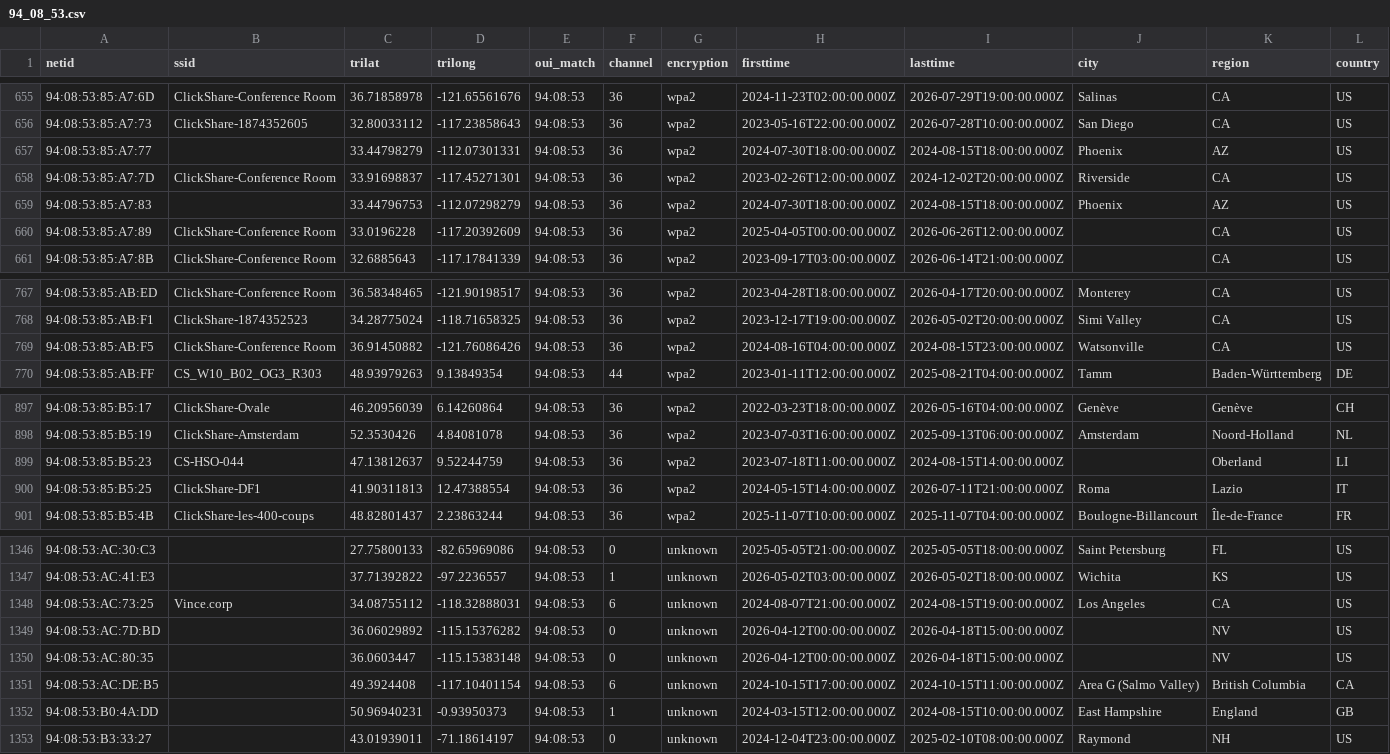
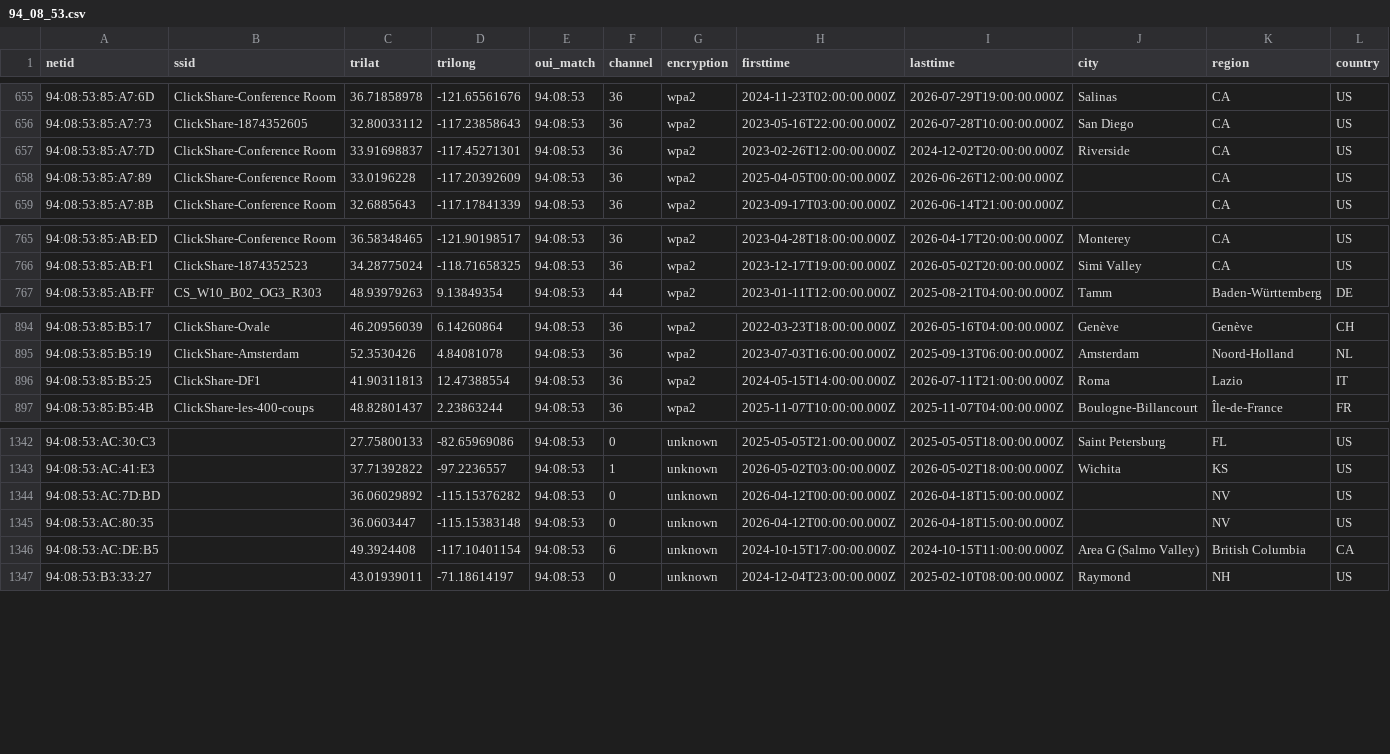
Before and after one commit to simeononsecurity/flock-finder, a CSV file: data/by_oui/94_08_53.csv, drawn as a sheet; only a part is shown, gaps mark what is left out; rows hold the shown columns only; the diff names each change by its address in the sheet, - before the commit and + after, or states it on an @@ line.

```diff
--- a/data/by_oui/94_08_53.csv
+++ b/data/by_oui/94_08_53.csv
-row 657: 94:08:53:85:A7:77 |  | 33.44798279 | -112.07301331 | 94:08:53 | 36 | wpa2 | 2024-07-30T18:00:00.000Z | 2024-08-15T18:00:00.000Z | Phoenix | AZ | US
-row 659: 94:08:53:85:A7:83 |  | 33.44796753 | -112.07298279 | 94:08:53 | 36 | wpa2 | 2024-07-30T18:00:00.000Z | 2024-08-15T18:00:00.000Z | Phoenix | AZ | US
-row 769: 94:08:53:85:AB:F5 | ClickShare-Conference Room | 36.91450882 | -121.76086426 | 94:08:53 | 36 | wpa2 | 2024-08-16T04:00:00.000Z | 2024-08-15T23:00:00.000Z | Watsonville | CA | US
-row 899: 94:08:53:85:B5:23 | CS-HSO-044 | 47.13812637 | 9.52244759 | 94:08:53 | 36 | wpa2 | 2023-07-18T11:00:00.000Z | 2024-08-15T14:00:00.000Z |  | Oberland | LI
-row 1348: 94:08:53:AC:73:25 | Vince.corp | 34.08755112 | -118.32888031 | 94:08:53 | 6 | unknown | 2024-08-07T21:00:00.000Z | 2024-08-15T19:00:00.000Z | Los Angeles | CA | US
-row 1352: 94:08:53:B0:4A:DD |  | 50.96940231 | -0.93950373 | 94:08:53 | 1 | unknown | 2024-03-15T12:00:00.000Z | 2024-08-15T10:00:00.000Z | East Hampshire | England | GB
```
Also changed, not shown: data/by_oui/3C_71_BF.csv, data/by_oui/58_8E_81.csv, 54 other files.
